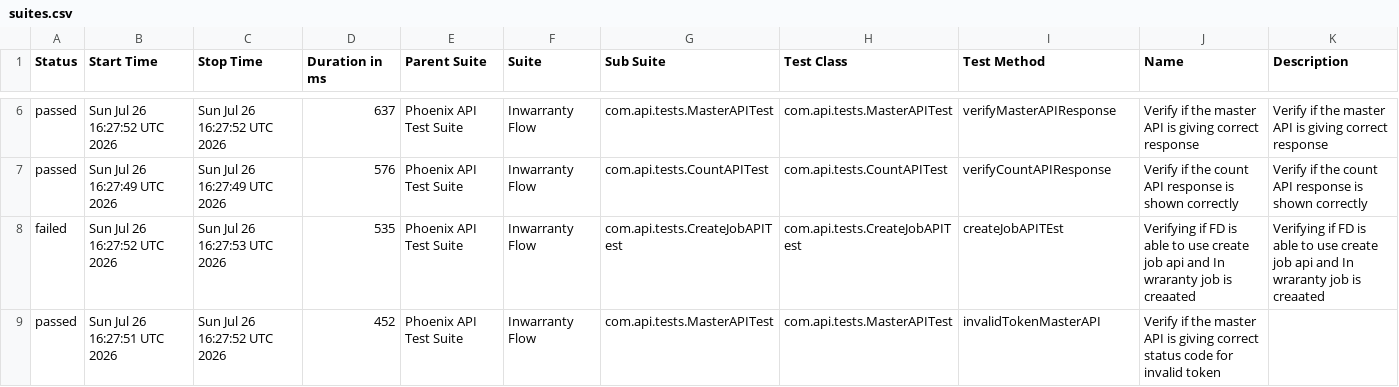
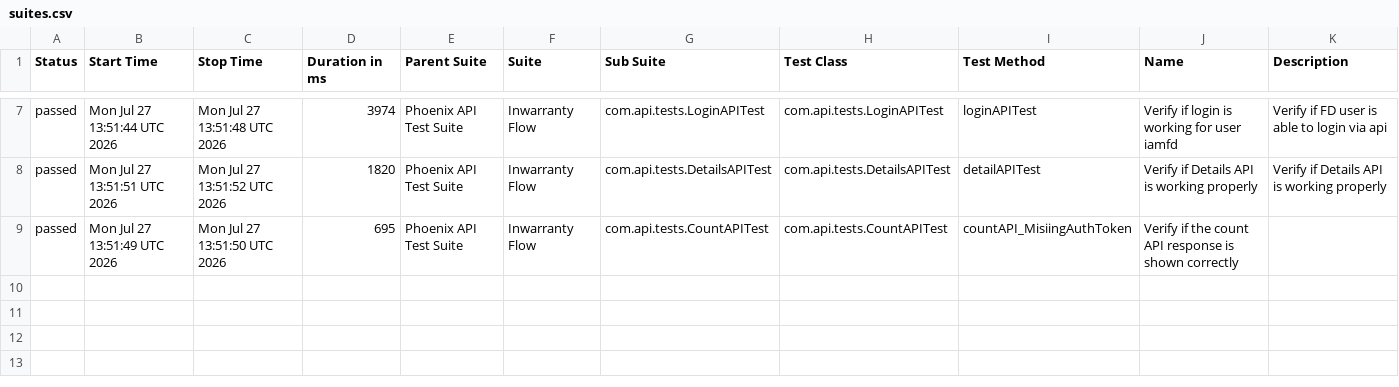
Before and after one commit to idavinde/PhoenixTestAutomationFramwork, a CSV file: data/suites.csv, drawn as a sheet; only a part is shown, gaps mark what is left out; the diff covers the shown part only.

```diff
--- a/data/suites.csv
+++ b/data/suites.csv
@@ -6,4 +7,3 @@
-"passed","Sun Jul 26 16:27:52 UTC 2026","Sun Jul 26 16:27:52 UTC 2026","637","Phoenix API Test Suite","Inwarranty Flow","com.api.tests.MasterAPITest","com.api.tests.MasterAPITest","verifyMasterAPIResponse","Verify if the master API is giving correct response","Verify if the master API is giving correct response"
-"passed","Sun Jul 26 16:27:49 UTC 2026","Sun Jul 26 16:27:49 UTC 2026","576","Phoenix API Test Suite","Inwarranty Flow","com.api.tests.CountAPITest","com.api.tests.CountAPITest","verifyCountAPIResponse","Verify if the count API response is shown correctly","Verify if the count API response is shown correctly"
-"failed","Sun Jul 26 16:27:52 UTC 2026","Sun Jul 26 16:27:53 UTC 2026","535","Phoenix API Test Suite","Inwarranty Flow","com.api.tests.CreateJobAPITest","com.api.tests.CreateJobAPITest","createJobAPITEst","Verifying if FD is able to use create job api and In wraranty job is creaated ","Verifying if FD is able to use create job api and In wraranty job is creaated"
-"passed","Sun Jul 26 16:27:51 UTC 2026","Sun Jul 26 16:27:52 UTC 2026","452","Phoenix API Test Suite","Inwarranty Flow","com.api.tests.MasterAPITest","com.api.tests.MasterAPITest","invalidTokenMasterAPI","Verify if the master API is giving correct status code for invalid token",""
+"passed","Mon Jul 27 13:51:44 UTC 2026","Mon Jul 27 13:51:48 UTC 2026","3974","Phoenix API Test Suite","Inwarranty Flow","com.api.tests.LoginAPITest","com.api.tests.LoginAPITest","loginAPITest","Verify if login is working for user iamfd","Verify if FD user is able to login via api"
+"passed","Mon Jul 27 13:51:51 UTC 2026","Mon Jul 27 13:51:52 UTC 2026","1820","Phoenix API Test Suite","Inwarranty Flow","com.api.tests.DetailsAPITest","com.api.tests.DetailsAPITest","detailAPITest","Verify if Details API is working properly","Verify if Details API is working properly"
+"passed","Mon Jul 27 13:51:49 UTC 2026","Mon Jul 27 13:51:50 UTC 2026","695","Phoenix API Test Suite","Inwarranty Flow","com.api.tests.CountAPITest","com.api.tests.CountAPITest","countAPI_MisiingAuthToken","Verify if the count API response is shown correctly",""
```
Also changed, not shown: 1 added row and 27 edited cells elsewhere in this file, data/behaviors.csv, 52 other files.
